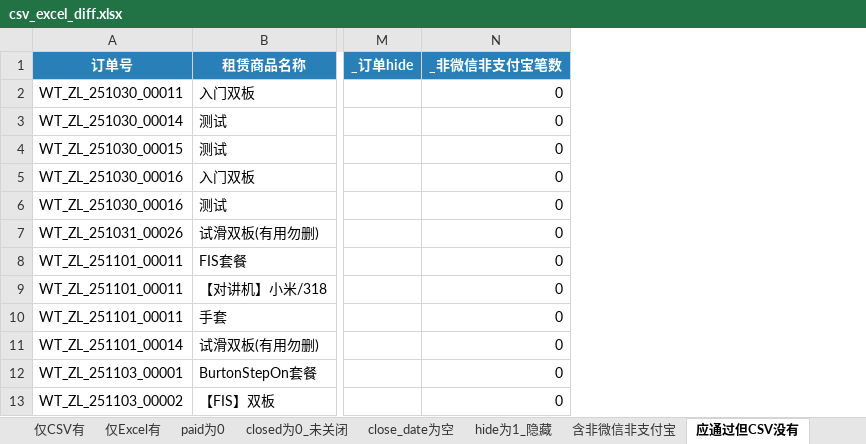
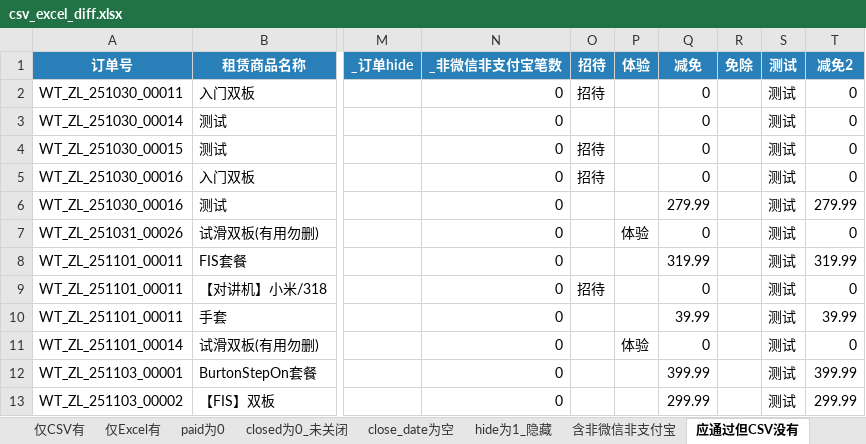
Before and after one commit to cangjie/snowmelt_ai_doc, an Excel workbook: csv_excel_diff.xlsx, sheet 应通过但CSV没有, drawn as a sheet; only a part is shown, gaps mark what is left out; values as stored, in another font and other column widths than the file's, no borders; the diff names each change by its address in the sheet, - before the commit and + after, or states it on an @@ line.

```diff
--- a/csv_excel_diff.xlsx (sheet 应通过但CSV没有)
+++ b/csv_excel_diff.xlsx (sheet 应通过但CSV没有)
+column O (招待), rows 2-9: 招待 |  | 招待 | 招待 |  |  |  | 招待
+column P (体验), rows 7-11: 体验 |  |  |  | 体验
+column Q (减免), rows 2-13: 0 | 0 | 0 | 0 | 279.99 | 0 | 319.99 | 0 | 39.99 | 0 | 399.99 | 299.99
+column R (免除), empty
+column S (测试), rows 2-13: all 测试
+column T (减免2), rows 2-13: 0 | 0 | 0 | 0 | 279.99 | 0 | 319.99 | 0 | 39.99 | 0 | 399.99 | 299.99
```
Also changed, not shown: wanlong_rent_orders_2025-10-15_2026-04-15.xlsx, 5 other files.
